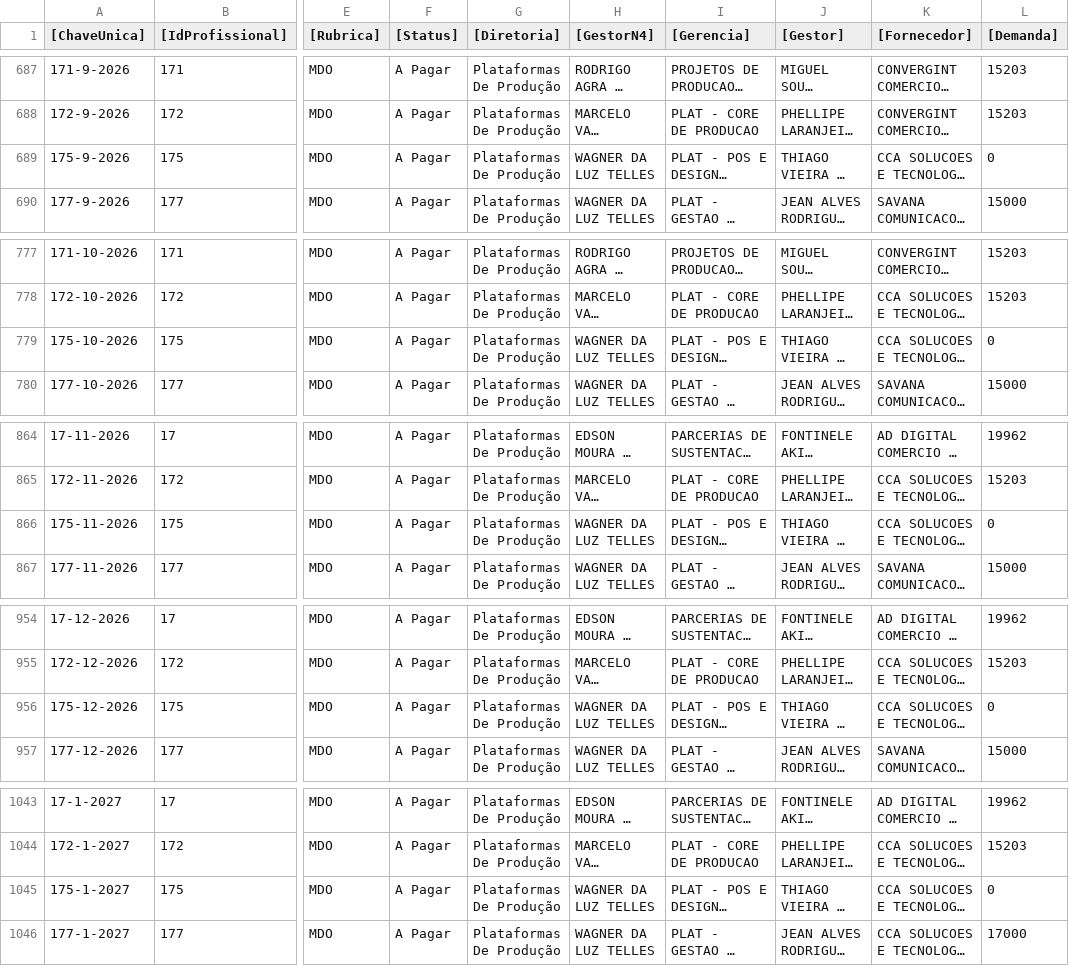
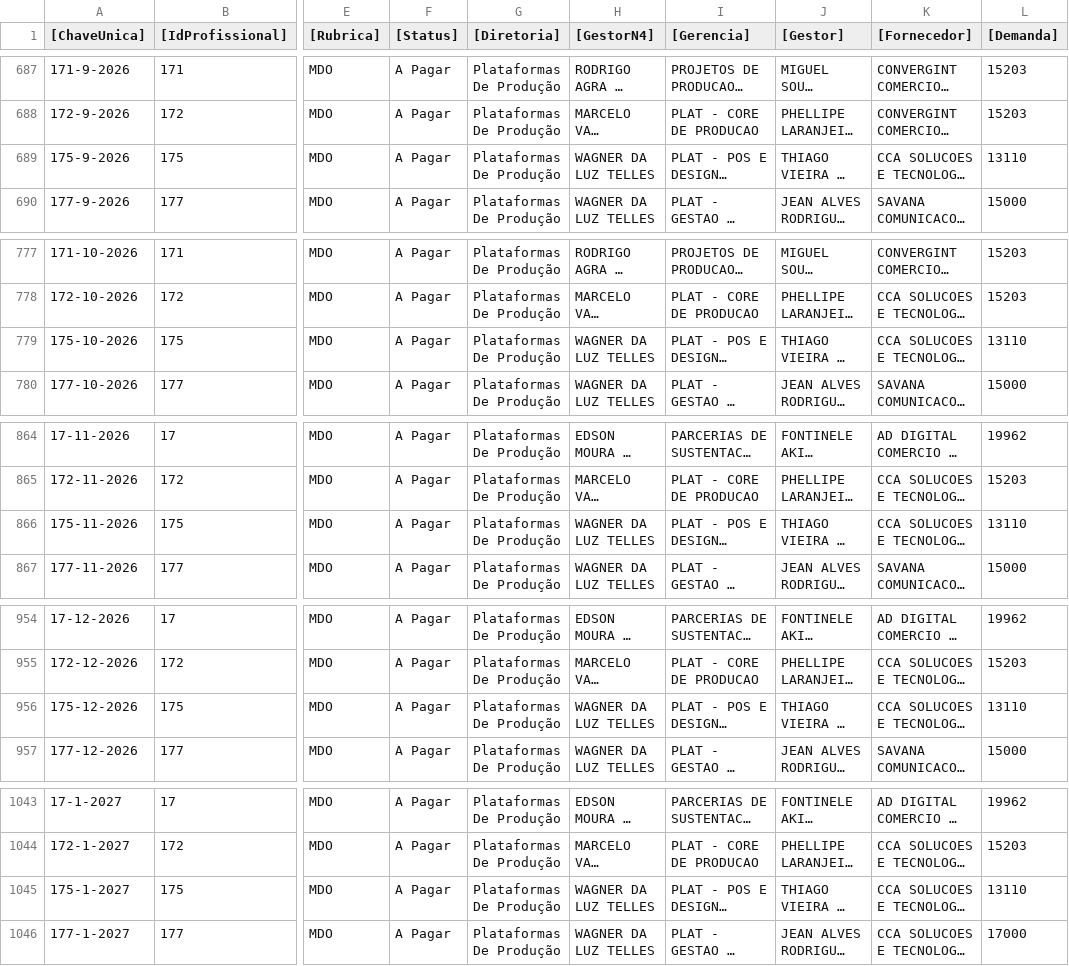
Before and after one commit to gabrielfraga-globo/Performance_capex_26, a CSV file: public/data/D05a_demanda_linhas.csv, drawn as a sheet; only a part is shown, gaps mark what is left out; long unchanged cells end in …; the diff covers the shown part only; the diff names each change by its address in the sheet, - before the commit and + after, or states it on an @@ line.

```diff
--- a/public/data/D05a_demanda_linhas.csv
+++ b/public/data/D05a_demanda_linhas.csv
-L689 ([Demanda]): 0
+L689 ([Demanda]): 13110
-L779 ([Demanda]): 0
+L779 ([Demanda]): 13110
-L866 ([Demanda]): 0
+L866 ([Demanda]): 13110
-L956 ([Demanda]): 0
+L956 ([Demanda]): 13110
-L1045 ([Demanda]): 0
+L1045 ([Demanda]): 13110
```
Also changed, not shown: 1 edited cell elsewhere in this file, public/data/D05b_nf_rateio.csv, public/data/R02_projetos_orcamento_rc.csv, 9 other files.
